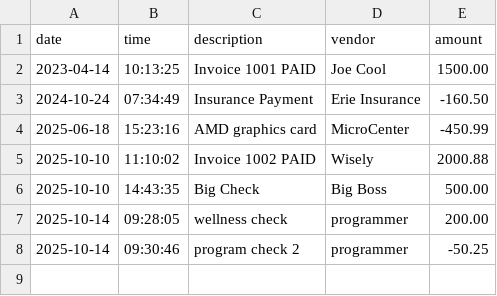
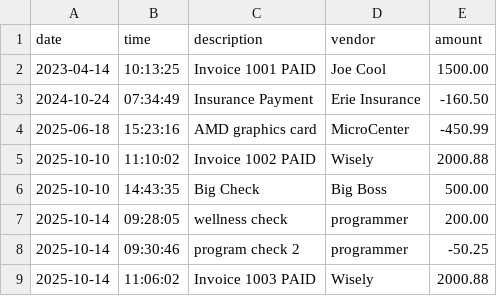
Before and after one commit to robertCheeto/AccountingLedgerApplication, a CSV file: src/main/resources/transactions.csv, drawn as a sheet; the diff names each change by its address in the sheet, - before the commit and + after, or states it on an @@ line.

Commit message:
* discovered bug in the display***Reports()s * updated TO-DO list in main()

```diff
--- a/src/main/resources/transactions.csv
+++ b/src/main/resources/transactions.csv
+row 9: 2025-10-14 | 11:06:02 | Invoice 1003 PAID | Wisely | 2000.88
```
Also changed, not shown: 1 other file.
